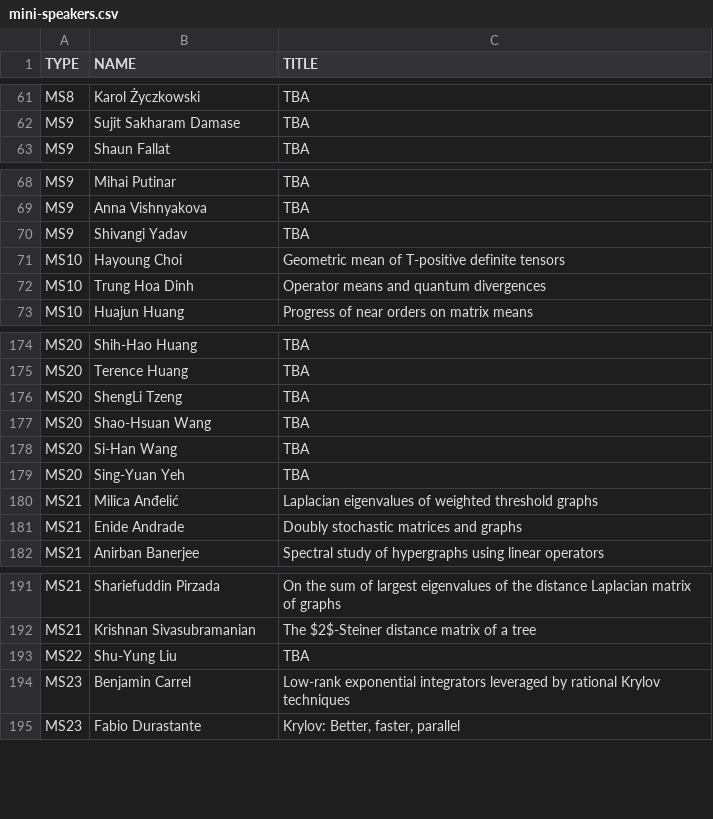
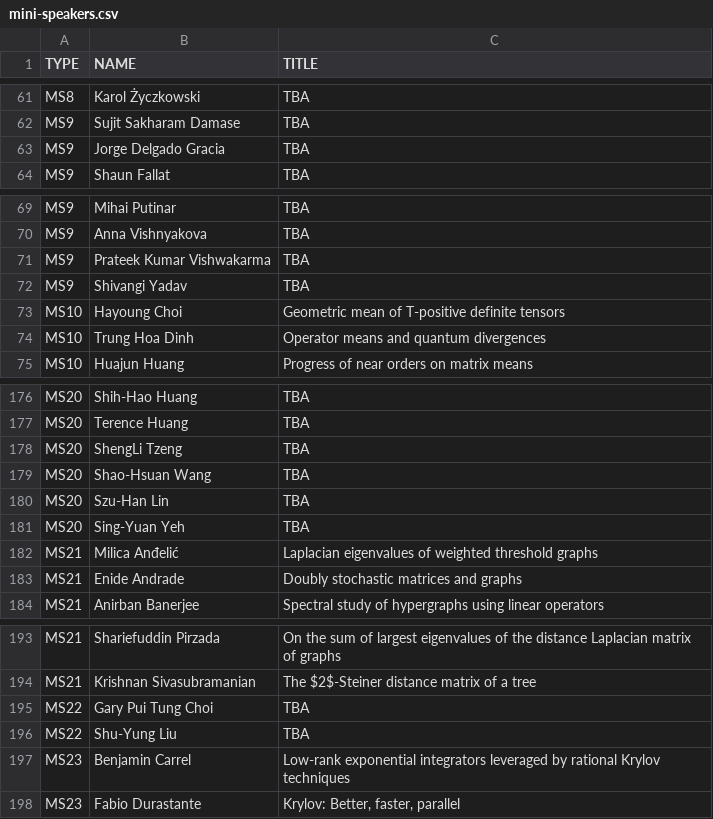
Before and after one commit to ilas2025/ilas2025.github.io, a CSV file: program/mini-speakers.csv, drawn as a sheet; only a part is shown, gaps mark what is left out.

Commit message:
update mini

```diff
--- a/program/mini-speakers.csv
+++ b/program/mini-speakers.csv
@@ -62,2 +62,3 @@ MS8,Karol Życzkowski,TBA
 MS9,Sujit Sakharam Damase,TBA
+MS9,Jorge Delgado Gracia,TBA
 MS9,Shaun Fallat,TBA
@@ -69,2 +70,3 @@ MS9,Mihai Putinar,TBA
 MS9,Anna Vishnyakova,TBA
+MS9,Prateek Kumar Vishwakarma,TBA
 MS9,Shivangi Yadav,TBA
@@ -177,3 +179,3 @@ MS20,ShengLi Tzeng,TBA
 MS20,Shao-Hsuan Wang,TBA
-MS20,Si-Han Wang,TBA
+MS20,Szu-Han Lin,TBA
 MS20,Sing-Yuan Yeh,TBA
@@ -192,2 +194,3 @@ MS21,Shariefuddin Pirzada,On the sum of largest eigenvalues of the distance Lapl
 MS21,Krishnan Sivasubramanian,The $2$-Steiner distance matrix of a tree
+MS22,Gary Pui Tung Choi,TBA
 MS22,Shu-Yung Liu,TBA
```
Also changed, not shown: 2 other files.
